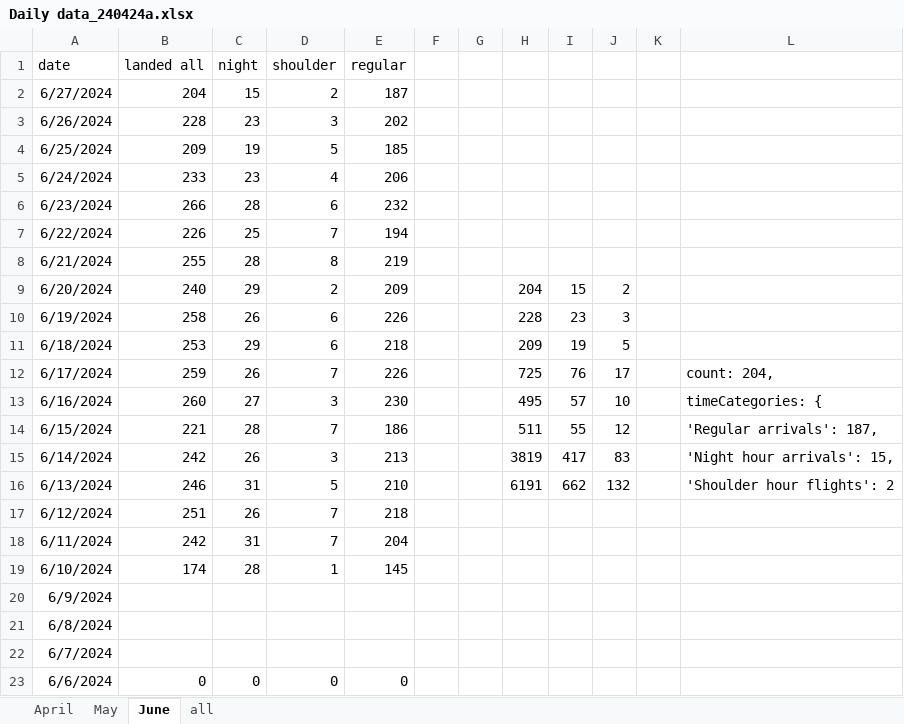
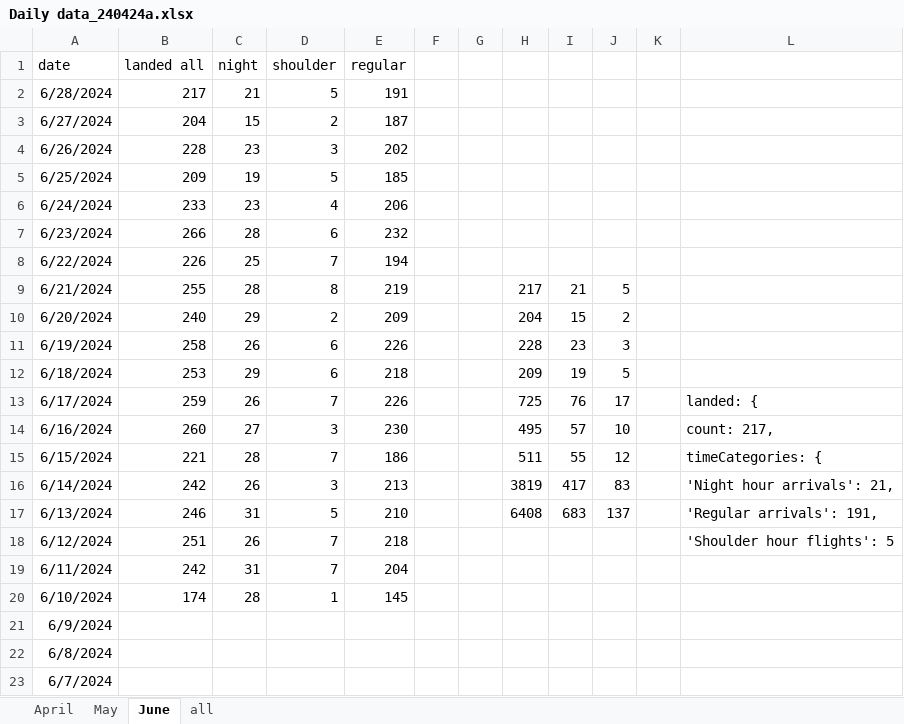
Before and after one commit to stillawake17/FlightViz, an Excel workbook: Daily data_240424a.xlsx, sheet June, drawn as a sheet; only a part is shown; the shorter side is filled out with more unchanged rows; values as stored, in another font and other column widths than the file's, no borders; addresses are those after the commit; the diff names each change by its address in the sheet, - before the commit and + after, or states it on an @@ line.

Commit message:
daily

```diff
--- a/Daily data_240424a.xlsx (sheet June)
+++ b/Daily data_240424a.xlsx (sheet June)
+row 2: 6/28/2024 | 217 | 21 | 5 | 191
-H9: (empty)
+H9: 217
-I9: (empty)
+I9: 21
-J9: (empty)
+J9: 5
-L13: count: 204,
+L13: landed: {
-L14: timeCategories: {
+L14: count: 217,
-L15: 'Regular arrivals': 187,
+L15: timeCategories: {
-L16: 'Night hour arrivals': 15,
+L16: 'Night hour arrivals': 21,
-H17: 6191
+H17: 6408
-I17: 662
+I17: 683
-J17: 132
+J17: 137
-L17: 'Shoulder hour flights': 2
+L17: 'Regular arrivals': 191,
-L18: (empty)
+L18: 'Shoulder hour flights': 5
```
Also changed, not shown: 9 other files.
